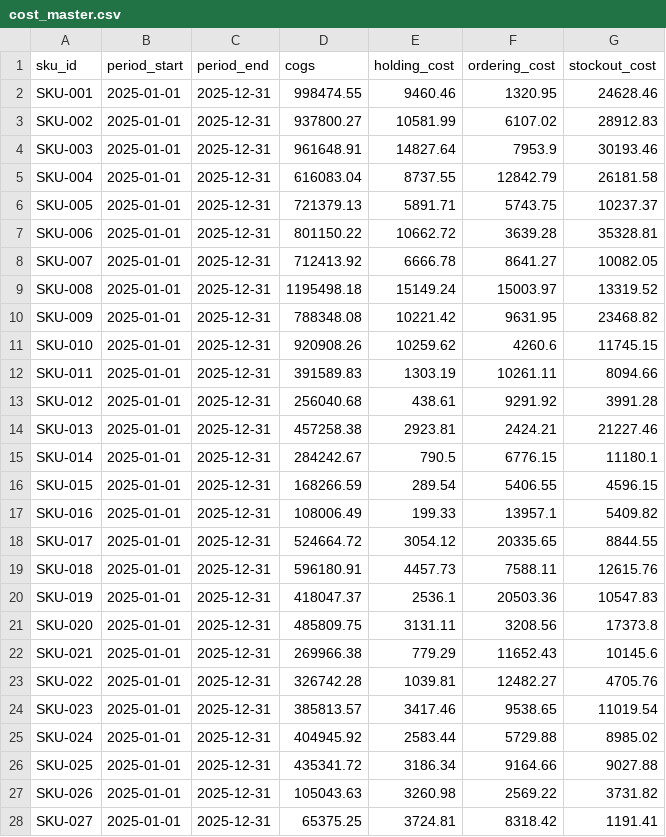
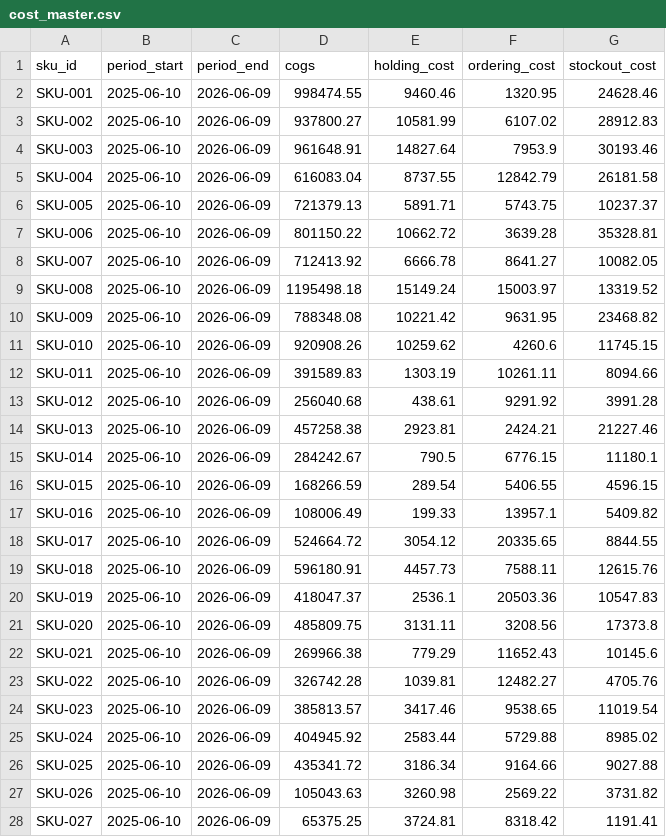
Before and after one commit to eimamura/business-decision-os, a CSV file: data/sample/cost_master.csv, drawn as a sheet; only a part is shown; the diff covers the shown part only.

```diff
--- a/data/sample/cost_master.csv
+++ b/data/sample/cost_master.csv
@@ -1,28 +1,28 @@
 sku_id,period_start,period_end,cogs,holding_cost,ordering_cost,stockout_cost
-SKU-001,2025-01-01,2025-12-31,998474.55,9460.46,1320.95,24628.46
-SKU-002,2025-01-01,2025-12-31,937800.27,10581.99,6107.02,28912.83
-SKU-003,2025-01-01,2025-12-31,961648.91,14827.64,7953.9,30193.46
-SKU-004,2025-01-01,2025-12-31,616083.04,8737.55,12842.79,26181.58
-SKU-005,2025-01-01,2025-12-31,721379.13,5891.71,5743.75,10237.37
-SKU-006,2025-01-01,2025-12-31,801150.22,10662.72,3639.28,35328.81
-SKU-007,2025-01-01,2025-12-31,712413.92,6666.78,8641.27,10082.05
-SKU-008,2025-01-01,2025-12-31,1195498.18,15149.24,15003.97,13319.52
-SKU-009,2025-01-01,2025-12-31,788348.08,10221.42,9631.95,23468.82
-SKU-010,2025-01-01,2025-12-31,920908.26,10259.62,4260.6,11745.15
-SKU-011,2025-01-01,2025-12-31,391589.83,1303.19,10261.11,8094.66
-SKU-012,2025-01-01,2025-12-31,256040.68,438.61,9291.92,3991.28
-SKU-013,2025-01-01,2025-12-31,457258.38,2923.81,2424.21,21227.46
-SKU-014,2025-01-01,2025-12-31,284242.67,790.5,6776.15,11180.1
-SKU-015,2025-01-01,2025-12-31,168266.59,289.54,5406.55,4596.15
-SKU-016,2025-01-01,2025-12-31,108006.49,199.33,13957.1,5409.82
-SKU-017,2025-01-01,2025-12-31,524664.72,3054.12,20335.65,8844.55
-SKU-018,2025-01-01,2025-12-31,596180.91,4457.73,7588.11,12615.76
-SKU-019,2025-01-01,2025-12-31,418047.37,2536.1,20503.36,10547.83
-SKU-020,2025-01-01,2025-12-31,485809.75,3131.11,3208.56,17373.8
-SKU-021,2025-01-01,2025-12-31,269966.38,779.29,11652.43,10145.6
-SKU-022,2025-01-01,2025-12-31,326742.28,1039.81,12482.27,4705.76
-SKU-023,2025-01-01,2025-12-31,385813.57,3417.46,9538.65,11019.54
-SKU-024,2025-01-01,2025-12-31,404945.92,2583.44,5729.88,8985.02
-SKU-025,2025-01-01,2025-12-31,435341.72,3186.34,9164.66,9027.88
-SKU-026,2025-01-01,2025-12-31,105043.63,3260.98,2569.22,3731.82
-SKU-027,2025-01-01,2025-12-31,65375.25,3724.81,8318.42,1191.41
+SKU-001,2025-06-10,2026-06-09,998474.55,9460.46,1320.95,24628.46
+SKU-002,2025-06-10,2026-06-09,937800.27,10581.99,6107.02,28912.83
+SKU-003,2025-06-10,2026-06-09,961648.91,14827.64,7953.9,30193.46
+SKU-004,2025-06-10,2026-06-09,616083.04,8737.55,12842.79,26181.58
+SKU-005,2025-06-10,2026-06-09,721379.13,5891.71,5743.75,10237.37
+SKU-006,2025-06-10,2026-06-09,801150.22,10662.72,3639.28,35328.81
+SKU-007,2025-06-10,2026-06-09,712413.92,6666.78,8641.27,10082.05
+SKU-008,2025-06-10,2026-06-09,1195498.18,15149.24,15003.97,13319.52
+SKU-009,2025-06-10,2026-06-09,788348.08,10221.42,9631.95,23468.82
+SKU-010,2025-06-10,2026-06-09,920908.26,10259.62,4260.6,11745.15
+SKU-011,2025-06-10,2026-06-09,391589.83,1303.19,10261.11,8094.66
+SKU-012,2025-06-10,2026-06-09,256040.68,438.61,9291.92,3991.28
+SKU-013,2025-06-10,2026-06-09,457258.38,2923.81,2424.21,21227.46
+SKU-014,2025-06-10,2026-06-09,284242.67,790.5,6776.15,11180.1
+SKU-015,2025-06-10,2026-06-09,168266.59,289.54,5406.55,4596.15
+SKU-016,2025-06-10,2026-06-09,108006.49,199.33,13957.1,5409.82
+SKU-017,2025-06-10,2026-06-09,524664.72,3054.12,20335.65,8844.55
+SKU-018,2025-06-10,2026-06-09,596180.91,4457.73,7588.11,12615.76
+SKU-019,2025-06-10,2026-06-09,418047.37,2536.1,20503.36,10547.83
+SKU-020,2025-06-10,2026-06-09,485809.75,3131.11,3208.56,17373.8
+SKU-021,2025-06-10,2026-06-09,269966.38,779.29,11652.43,10145.6
+SKU-022,2025-06-10,2026-06-09,326742.28,1039.81,12482.27,4705.76
+SKU-023,2025-06-10,2026-06-09,385813.57,3417.46,9538.65,11019.54
+SKU-024,2025-06-10,2026-06-09,404945.92,2583.44,5729.88,8985.02
+SKU-025,2025-06-10,2026-06-09,435341.72,3186.34,9164.66,9027.88
+SKU-026,2025-06-10,2026-06-09,105043.63,3260.98,2569.22,3731.82
+SKU-027,2025-06-10,2026-06-09,65375.25,3724.81,8318.42,1191.41
```
Also changed, not shown: 6 edited cells elsewhere in this file, data/sample/demand_history.csv, data/sample/forecast_history.csv, 1 other file.
